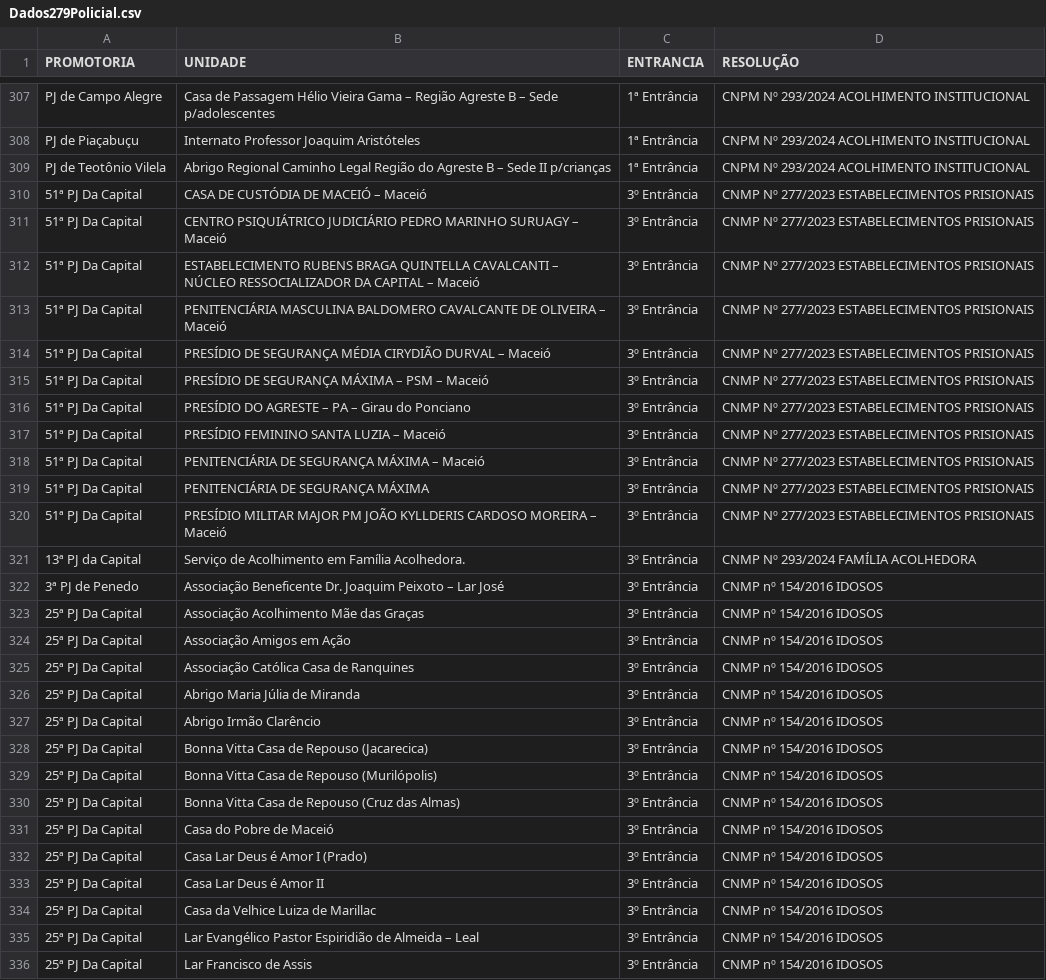
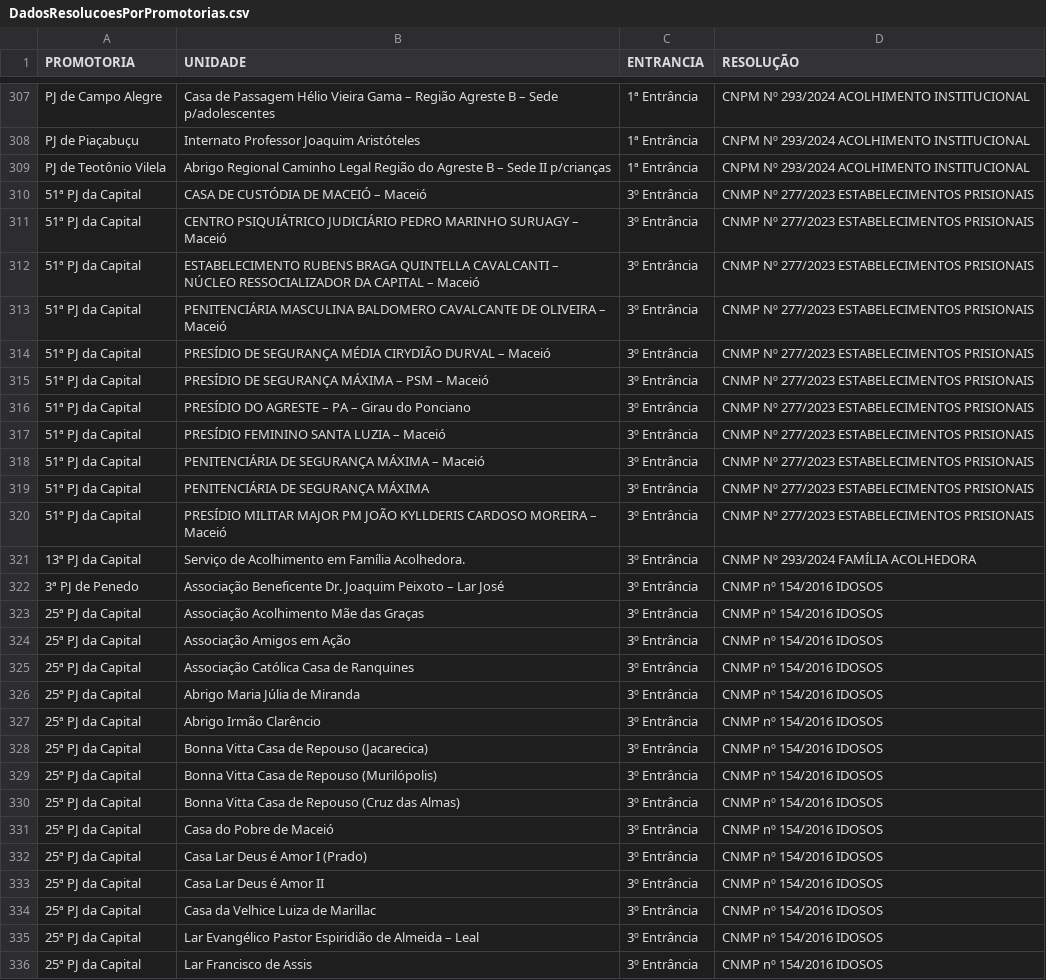
Before and after one commit to GlinsC/Projeto_Promotorias, a CSV file: Dados/DadosResolucoesPorPromotorias.csv (was Documento/Dados279Policial.csv), drawn as a sheet; only a part is shown, gaps mark what is left out; the diff covers the shown part only.

```diff
--- a/Documento/Dados279Policial.csv
+++ b/Dados/DadosResolucoesPorPromotorias.csv
@@ -309,28 +309,28 @@ PJ de Piaçabuçu,Internato Professor Joaquim Aristóteles,1ª Entrância,CNPM N
 PJ de Teotônio Vilela,Abrigo Regional Caminho Legal Região do Agreste B – Sede II p/crianças,1ª Entrância,CNPM Nº 293/2024 ACOLHIMENTO INSTITUCIONAL
-51ª PJ Da Capital,CASA DE CUSTÓDIA DE MACEIÓ – Maceió,3º Entrância,CNMP Nº 277/2023 ESTABELECIMENTOS PRISIONAIS
-51ª PJ Da Capital,CENTRO PSIQUIÁTRICO JUDICIÁRIO PEDRO MARINHO SURUAGY – Maceió,3º Entrância,CNMP Nº 277/2023 ESTABELECIMENTOS PRISIONAIS
-51ª PJ Da Capital,ESTABELECIMENTO RUBENS BRAGA QUINTELLA CAVALCANTI – NÚCLEO RESSOCIALIZADOR DA CAPITAL – Maceió,3º Entrância,CNMP Nº 277/2023 ESTABELECIMENTOS PRISIONAIS
-51ª PJ Da Capital,PENITENCIÁRIA MASCULINA BALDOMERO CAVALCANTE DE OLIVEIRA – Maceió,3º Entrância,CNMP Nº 277/2023 ESTABELECIMENTOS PRISIONAIS
-51ª PJ Da Capital,PRESÍDIO DE SEGURANÇA MÉDIA CIRYDIÃO DURVAL – Maceió,3º Entrância,CNMP Nº 277/2023 ESTABELECIMENTOS PRISIONAIS
-51ª PJ Da Capital,PRESÍDIO DE SEGURANÇA MÁXIMA – PSM – Maceió,3º Entrância,CNMP Nº 277/2023 ESTABELECIMENTOS PRISIONAIS
-51ª PJ Da Capital,PRESÍDIO DO AGRESTE – PA – Girau do Ponciano,3º Entrância,CNMP Nº 277/2023 ESTABELECIMENTOS PRISIONAIS
-51ª PJ Da Capital,PRESÍDIO FEMININO SANTA LUZIA – Maceió,3º Entrância,CNMP Nº 277/2023 ESTABELECIMENTOS PRISIONAIS
-51ª PJ Da Capital,PENITENCIÁRIA DE SEGURANÇA MÁXIMA – Maceió,3º Entrância,CNMP Nº 277/2023 ESTABELECIMENTOS PRISIONAIS
-51ª PJ Da Capital,PENITENCIÁRIA DE SEGURANÇA MÁXIMA,3º Entrância,CNMP Nº 277/2023 ESTABELECIMENTOS PRISIONAIS
-51ª PJ Da Capital,PRESÍDIO MILITAR MAJOR PM JOÃO KYLLDERIS CARDOSO MOREIRA – Maceió,3º Entrância,CNMP Nº 277/2023 ESTABELECIMENTOS PRISIONAIS
+51ª PJ da Capital,CASA DE CUSTÓDIA DE MACEIÓ – Maceió,3º Entrância,CNMP Nº 277/2023 ESTABELECIMENTOS PRISIONAIS
+51ª PJ da Capital,CENTRO PSIQUIÁTRICO JUDICIÁRIO PEDRO MARINHO SURUAGY – Maceió,3º Entrância,CNMP Nº 277/2023 ESTABELECIMENTOS PRISIONAIS
+51ª PJ da Capital,ESTABELECIMENTO RUBENS BRAGA QUINTELLA CAVALCANTI – NÚCLEO RESSOCIALIZADOR DA CAPITAL – Maceió,3º Entrância,CNMP Nº 277/2023 ESTABELECIMENTOS PRISIONAIS
+51ª PJ da Capital,PENITENCIÁRIA MASCULINA BALDOMERO CAVALCANTE DE OLIVEIRA – Maceió,3º Entrância,CNMP Nº 277/2023 ESTABELECIMENTOS PRISIONAIS
+51ª PJ da Capital,PRESÍDIO DE SEGURANÇA MÉDIA CIRYDIÃO DURVAL – Maceió,3º Entrância,CNMP Nº 277/2023 ESTABELECIMENTOS PRISIONAIS
+51ª PJ da Capital,PRESÍDIO DE SEGURANÇA MÁXIMA – PSM – Maceió,3º Entrância,CNMP Nº 277/2023 ESTABELECIMENTOS PRISIONAIS
+51ª PJ da Capital,PRESÍDIO DO AGRESTE – PA – Girau do Ponciano,3º Entrância,CNMP Nº 277/2023 ESTABELECIMENTOS PRISIONAIS
+51ª PJ da Capital,PRESÍDIO FEMININO SANTA LUZIA – Maceió,3º Entrância,CNMP Nº 277/2023 ESTABELECIMENTOS PRISIONAIS
+51ª PJ da Capital,PENITENCIÁRIA DE SEGURANÇA MÁXIMA – Maceió,3º Entrância,CNMP Nº 277/2023 ESTABELECIMENTOS PRISIONAIS
+51ª PJ da Capital,PENITENCIÁRIA DE SEGURANÇA MÁXIMA,3º Entrância,CNMP Nº 277/2023 ESTABELECIMENTOS PRISIONAIS
+51ª PJ da Capital,PRESÍDIO MILITAR MAJOR PM JOÃO KYLLDERIS CARDOSO MOREIRA – Maceió,3º Entrância,CNMP Nº 277/2023 ESTABELECIMENTOS PRISIONAIS
 13ª PJ da Capital,Serviço de Acolhimento em Família Acolhedora.,3º Entrância,CNMP Nº 293/2024 FAMÍLIA ACOLHEDORA
 3ª PJ de Penedo,Associação Beneficente Dr. Joaquim Peixoto – Lar José,3º Entrância,CNMP nº 154/2016 IDOSOS
-25ª PJ Da Capital,Associação Acolhimento Mãe das Graças,3º Entrância,CNMP nº 154/2016 IDOSOS
-25ª PJ Da Capital,Associação Amigos em Ação,3º Entrância,CNMP nº 154/2016 IDOSOS
-25ª PJ Da Capital,Associação Católica Casa de Ranquines,3º Entrância,CNMP nº 154/2016 IDOSOS
-25ª PJ Da Capital,Abrigo Maria Júlia de Miranda,3º Entrância,CNMP nº 154/2016 IDOSOS
-25ª PJ Da Capital,Abrigo Irmão Clarêncio,3º Entrância,CNMP nº 154/2016 IDOSOS
-25ª PJ Da Capital,Bonna Vitta Casa de Repouso (Jacarecica),3º Entrância,CNMP nº 154/2016 IDOSOS
-25ª PJ Da Capital,Bonna Vitta Casa de Repouso (Murilópolis),3º Entrância,CNMP nº 154/2016 IDOSOS
-25ª PJ Da Capital,Bonna Vitta Casa de Repouso (Cruz das Almas),3º Entrância,CNMP nº 154/2016 IDOSOS
-25ª PJ Da Capital,Casa do Pobre de Maceió,3º Entrância,CNMP nº 154/2016 IDOSOS
-25ª PJ Da Capital,Casa Lar Deus é Amor I (Prado),3º Entrância,CNMP nº 154/2016 IDOSOS
-25ª PJ Da Capital,Casa Lar Deus é Amor II,3º Entrância,CNMP nº 154/2016 IDOSOS
-25ª PJ Da Capital,Casa da Velhice Luiza de Marillac,3º Entrância,CNMP nº 154/2016 IDOSOS
-25ª PJ Da Capital,Lar Evangélico Pastor Espiridião de Almeida – Leal,3º Entrância,CNMP nº 154/2016 IDOSOS
-25ª PJ Da Capital,Lar Francisco de Assis,3º Entrância,CNMP nº 154/2016 IDOSOS
+25ª PJ da Capital,Associação Acolhimento Mãe das Graças,3º Entrância,CNMP nº 154/2016 IDOSOS
+25ª PJ da Capital,Associação Amigos em Ação,3º Entrância,CNMP nº 154/2016 IDOSOS
+25ª PJ da Capital,Associação Católica Casa de Ranquines,3º Entrância,CNMP nº 154/2016 IDOSOS
+25ª PJ da Capital,Abrigo Maria Júlia de Miranda,3º Entrância,CNMP nº 154/2016 IDOSOS
+25ª PJ da Capital,Abrigo Irmão Clarêncio,3º Entrância,CNMP nº 154/2016 IDOSOS
+25ª PJ da Capital,Bonna Vitta Casa de Repouso (Jacarecica),3º Entrância,CNMP nº 154/2016 IDOSOS
+25ª PJ da Capital,Bonna Vitta Casa de Repouso (Murilópolis),3º Entrância,CNMP nº 154/2016 IDOSOS
+25ª PJ da Capital,Bonna Vitta Casa de Repouso (Cruz das Almas),3º Entrância,CNMP nº 154/2016 IDOSOS
+25ª PJ da Capital,Casa do Pobre de Maceió,3º Entrância,CNMP nº 154/2016 IDOSOS
+25ª PJ da Capital,Casa Lar Deus é Amor I (Prado),3º Entrância,CNMP nº 154/2016 IDOSOS
+25ª PJ da Capital,Casa Lar Deus é Amor II,3º Entrância,CNMP nº 154/2016 IDOSOS
+25ª PJ da Capital,Casa da Velhice Luiza de Marillac,3º Entrância,CNMP nº 154/2016 IDOSOS
+25ª PJ da Capital,Lar Evangélico Pastor Espiridião de Almeida – Leal,3º Entrância,CNMP nº 154/2016 IDOSOS
+25ª PJ da Capital,Lar Francisco de Assis,3º Entrância,CNMP nº 154/2016 IDOSOS
```
Also changed, not shown: 20 edited cells elsewhere in this file, 6 other files.
